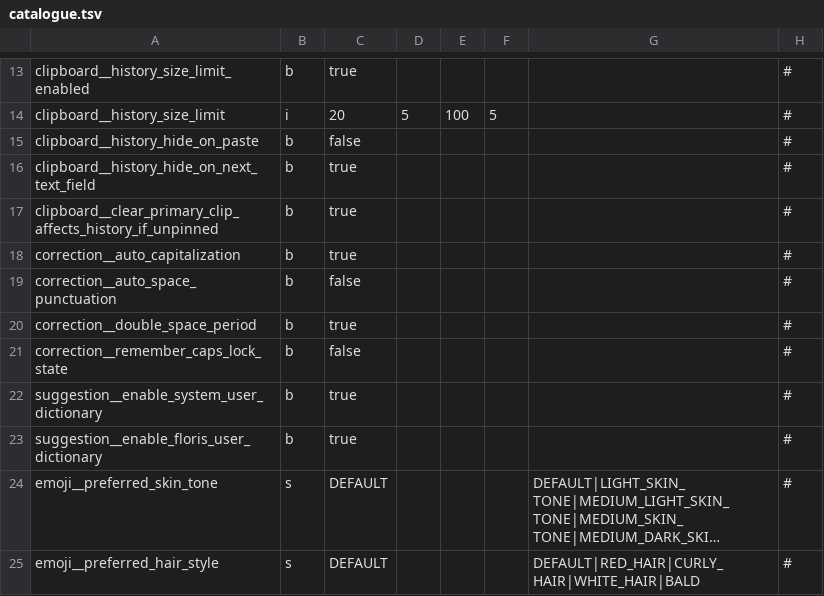
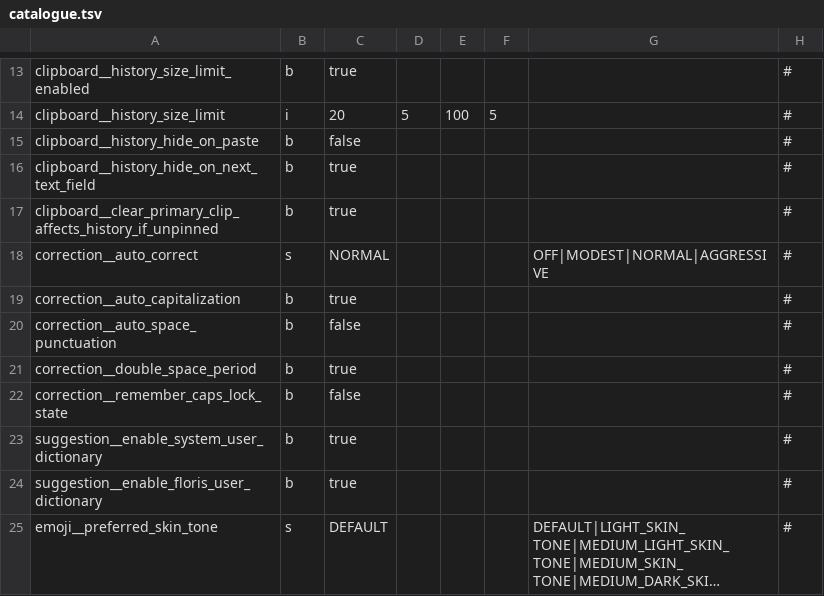
Before and after one commit to jtn0123/AudioWhisper-Keyboard, a TSV file: lib/rust/crates/settings/src/catalogue.tsv, drawn as a sheet; only a part is shown, gaps mark what is left out; the shorter side is filled out with more unchanged rows; long unchanged cells end in …; the diff names each change by its address in the sheet, - before the commit and + after, or states it on an @@ line.

```diff
--- a/lib/rust/crates/settings/src/catalogue.tsv
+++ b/lib/rust/crates/settings/src/catalogue.tsv
+row 18: correction__auto_correct | s | NORMAL |  |  |  | OFF|MODEST|NORMAL|AGGRESSIVE | #
```
Also changed, not shown: 34 other files.
